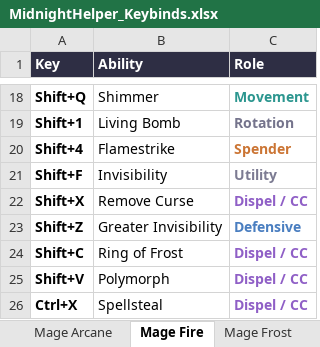
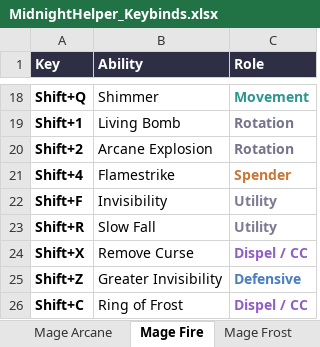
Before and after one commit to Huijting/MidnightHelper, an Excel workbook: tools/keybind_sheet/MidnightHelper_Keybinds.xlsx, sheet Mage Fire, drawn as a sheet; only a part is shown, gaps mark what is left out; the shorter side is filled out with more unchanged rows; values as stored, in another font and other column widths than the file's, no borders; the diff names each change by its address in the sheet, - before the commit and + after, or states it on an @@ line.

```diff
--- a/tools/keybind_sheet/MidnightHelper_Keybinds.xlsx (sheet Mage Fire)
+++ b/tools/keybind_sheet/MidnightHelper_Keybinds.xlsx (sheet Mage Fire)
+row 20: Shift+2 | Arcane Explosion | Rotation
+row 23: Shift+R | Slow Fall | Utility
```
Also changed, not shown: sheet Mage Frost, sheet Mage Arcane, 3 other files.
